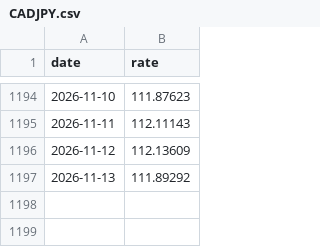
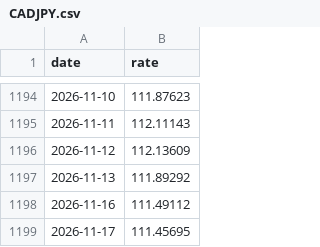
Before and after one commit to stSoftwareAU/GRQ-FX-validation, a CSV file: docs/data/CADJPY.csv, drawn as a sheet; only a part is shown, gaps mark what is left out.

```diff
--- a/docs/data/CADJPY.csv
+++ b/docs/data/CADJPY.csv
@@ -1197 +1197,3 @@ date,rate
 2026-11-13,111.89292
+2026-11-16,111.49112
+2026-11-17,111.45695
```
Also changed, not shown: docs/data/AUDUSD.csv, docs/data/EURUSD.csv, 48 other files.
